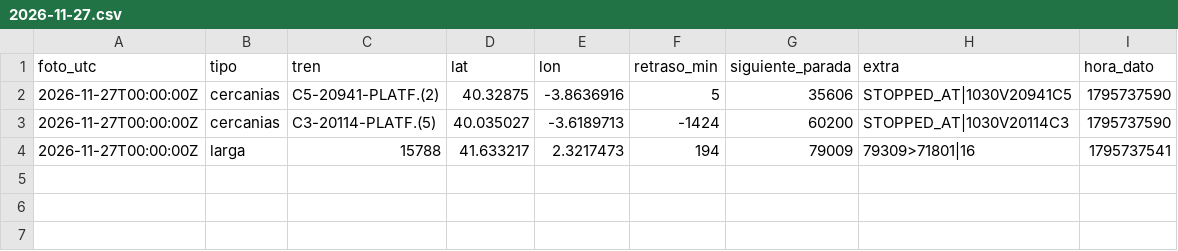
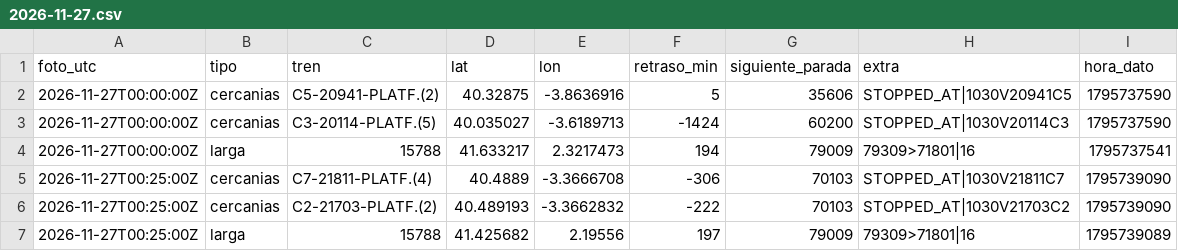
Before and after one commit to carlosgalan01/puntualmente, a CSV file: datos/2026-11-27.csv, drawn as a sheet; the diff names each change by its address in the sheet, - before the commit and + after, or states it on an @@ line.

Commit message:
datos 2026-11-27T00:25

```diff
--- a/datos/2026-11-27.csv
+++ b/datos/2026-11-27.csv
+row 5: 2026-11-27T00:25:00Z | cercanias | C7-21811-PLATF.(4) | 40.4889 | -3.3666708 | -306 | 70103 | STOPPED_AT|1030V21811C7 | 1795739090
+row 6: 2026-11-27T00:25:00Z | cercanias | C2-21703-PLATF.(2) | 40.489193 | -3.3662832 | -222 | 70103 | STOPPED_AT|1030V21703C2 | 1795739090
+row 7: 2026-11-27T00:25:00Z | larga | 15788 | 41.425682 | 2.19556 | 197 | 79009 | 79309>71801|16 | 1795739089
```
Also changed, not shown: 1 other file.
